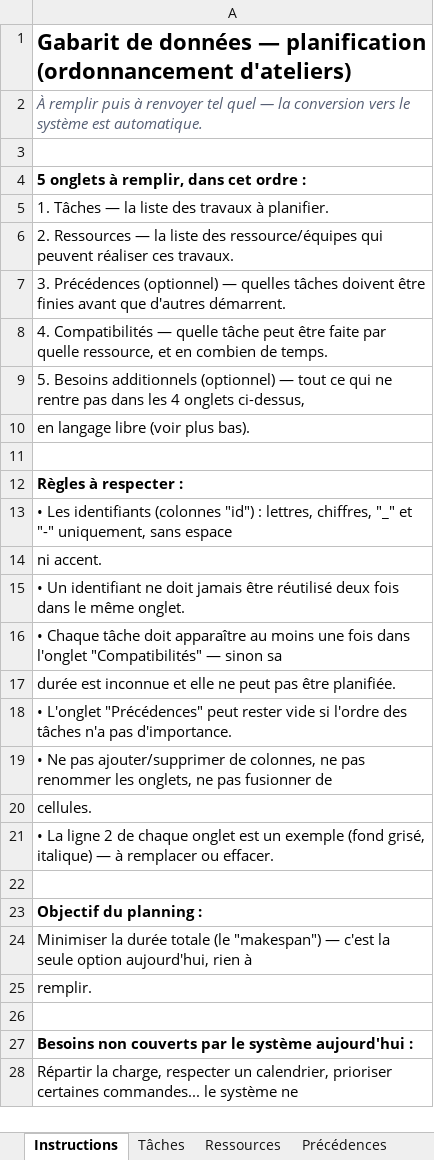
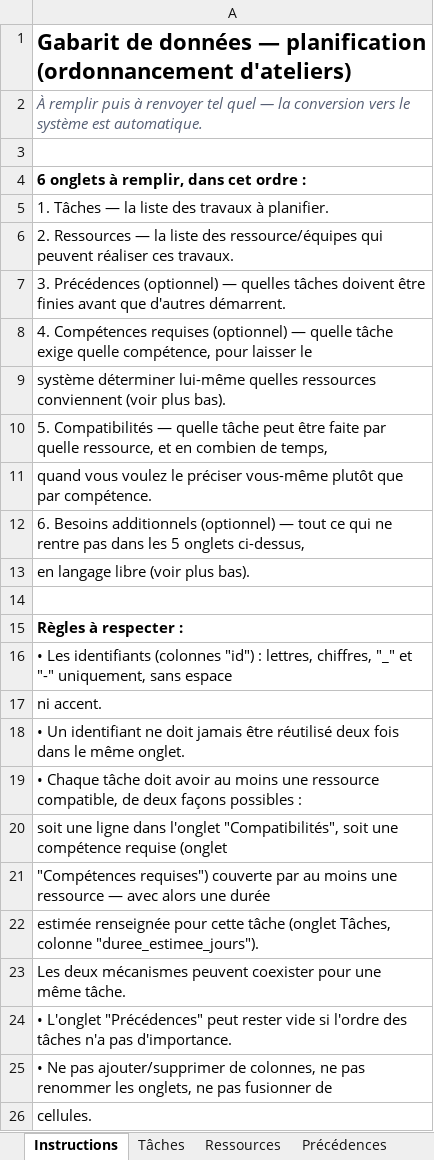
Before and after one commit to Aldrin-act/Prisme, an Excel workbook: Front/prismatron-solver-forge/public/gabarits/gabarit_ingestion_trco.xlsx, sheet Instructions, drawn as a sheet; only a part is shown; the shorter side is filled out with more unchanged rows; values as stored, in another font and other column widths than the file's, no borders; addresses are those after the commit; the diff names each change by its address in the sheet, - before the commit and + after, or states it on an @@ line.

```diff
--- a/Front/prismatron-solver-forge/public/gabarits/gabarit_ingestion_trco.xlsx (sheet Instructions)
+++ b/Front/prismatron-solver-forge/public/gabarits/gabarit_ingestion_trco.xlsx (sheet Instructions)
-A4: 5 onglets à remplir, dans cet ordre :
+A4: 6 onglets à remplir, dans cet ordre :
-A8: 4. Compatibilités — quelle tâche peut être faite par quelle ressource, et en combien de temps.
+A8: 4. Compétences requises (optionnel) — quelle tâche exige quelle compétence, pour laisser le
-A9: 5. Besoins additionnels (optionnel) — tout ce qui ne rentre pas dans les 4 onglets ci-dessus,
+A9: système déterminer lui-même quelles ressources conviennent (voir plus bas).
+row 10: 5. Compatibilités — quelle tâche peut être faite par quelle ressource, et en combien de temps,
+row 11: quand vous voulez le préciser vous-même plutôt que par compétence.
+row 12: 6. Besoins additionnels (optionnel) — tout ce qui ne rentre pas dans les 5 onglets ci-dessus,
-A19: …tâche doit apparaître au moins une fois dans l'onglet "Compatibilités" — sinon sa
+A19: …tâche doit avoir au moins une ressource compatible, de deux façons possibles :
-A20: durée est inconnue et elle ne peut pas être planifiée.
+A20: soit une ligne dans l'onglet "Compatibilités", soit une compétence requise (onglet
+row 21: "Compétences requises") couverte par au moins une ressource — avec alors une durée
+row 22: estimée renseignée pour cette tâche (onglet Tâches, colonne "duree_estimee_jours").
+row 23: Les deux mécanismes peuvent coexister pour une même tâche.
```
Also changed, not shown: sheet Ressources, sheet Tâches, other sheet tabs, docs/dsl/gabarit_ingestion_trco.xlsx, 5 other files.
